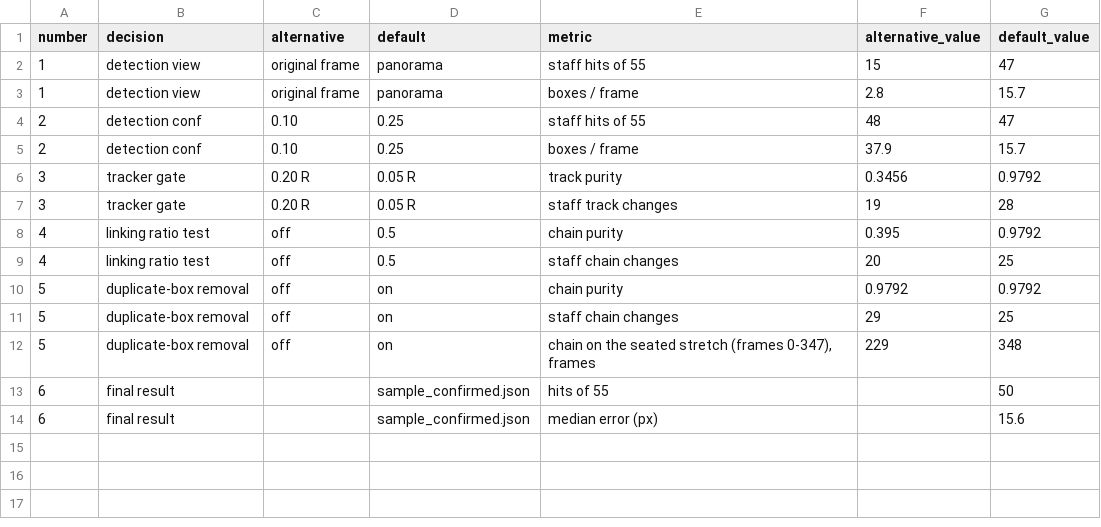
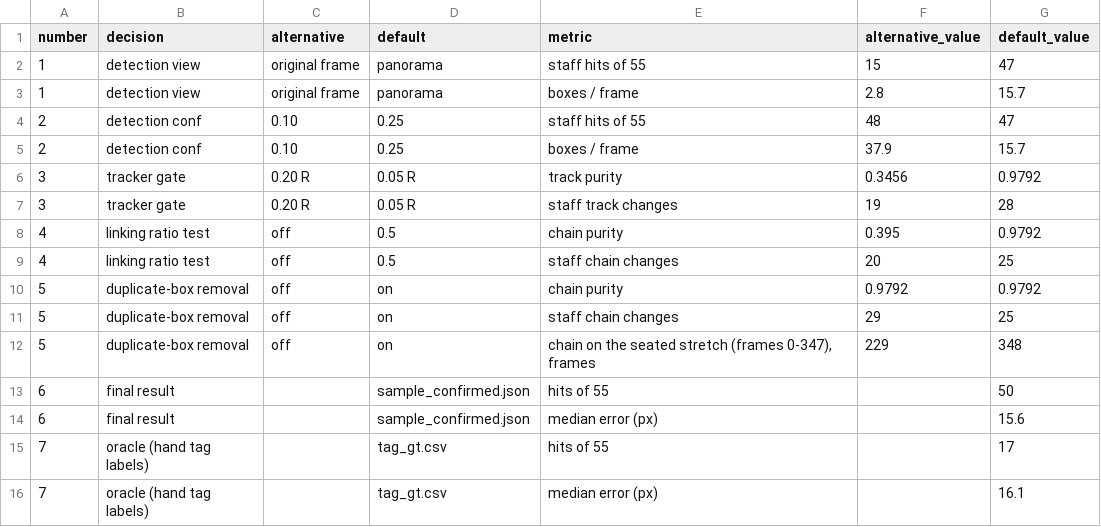
Before and after one commit to OonXiangYu/footfall_techtest, a CSV file: staff-detection/results/decisions.csv, drawn as a sheet.

Commit message:
update evalution result

```diff
--- a/staff-detection/results/decisions.csv
+++ b/staff-detection/results/decisions.csv
@@ -14 +14,3 @@ number,decision,alternative,default,metric,alternative_value,default_value
 6,final result,,sample_confirmed.json,median error (px),,15.6
+7,oracle (hand tag labels),,tag_gt.csv,hits of 55,,17
+7,oracle (hand tag labels),,tag_gt.csv,median error (px),,16.1
```
Also changed, not shown: 4 other files.
